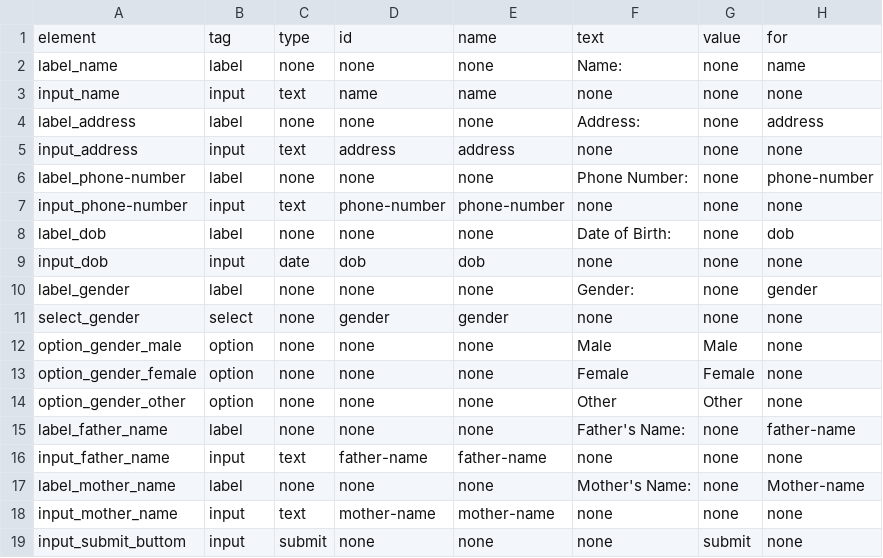
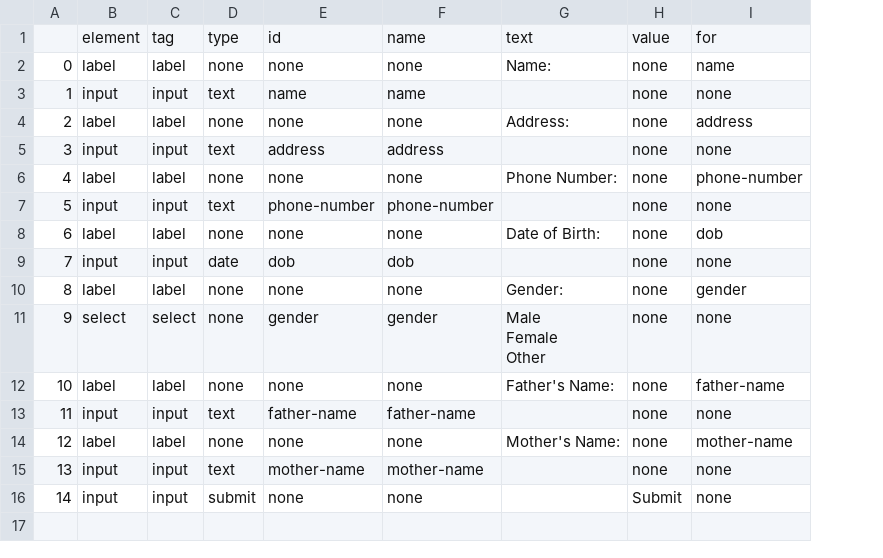
Before and after one commit to Nitish1206/AI-driven-Selenium, a CSV file: automation_script/data/training_data.csv, drawn as a sheet; removed rows and columns are numbered as before the commit, all else as after; ↵ is a line break in a cell; the diff names each change by its address in the sheet, - before the commit and + after, or states it on an @@ line.

```diff
--- a/automation_script/data/training_data.csv
+++ b/automation_script/data/training_data.csv
-column A, rows 1-11: element | label_name | input_name | label_address | input_address | label_phone-number | input_phone-number | label_dob | input_dob | label_gender | select_gender; rows 15-19: label_father_name | input_father_name | label_mother_name | input_mother_name | input_submit_buttom
+column A, rows 2-16: 0 | 1 | 2 | 3 | 4 | 5 | 6 | 7 | 8 | 9 | 10 | 11 | 12 | 13 | 14
+column C, rows 1-16: tag | label | input | label | input | label | input | label | input | label | select | label | input | label | input | input
-B1: tag
+B1: element
-G3: none
+G3: (empty)
-G5: none
+G5: (empty)
-G7: none
+G7: (empty)
-G9: none
+G9: (empty)
-G11: none
+G11: Male ↵ Female ↵ Other
-row 12: option_gender_male | option | none | none | none | Male | Male | none
-row 13: option_gender_female | option | none | none | none | Female | Female | none
-row 14: option_gender_other | option | none | none | none | Other | Other | none
-G13: none
+G13: (empty)
-I14: Mother-name
+I14: mother-name
-G15:G16: none
+G15:G16: (empty)
-H16: submit
+H16: Submit
```
Also changed, not shown: 10 other files.
